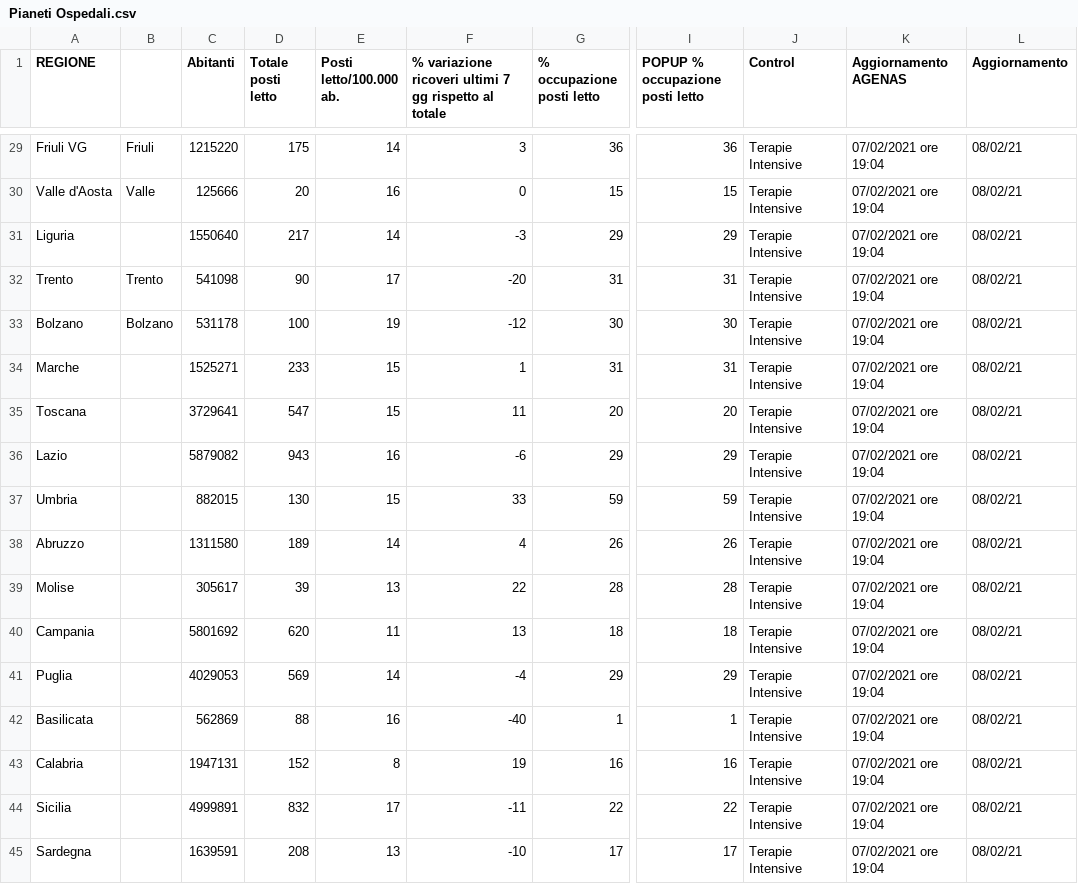
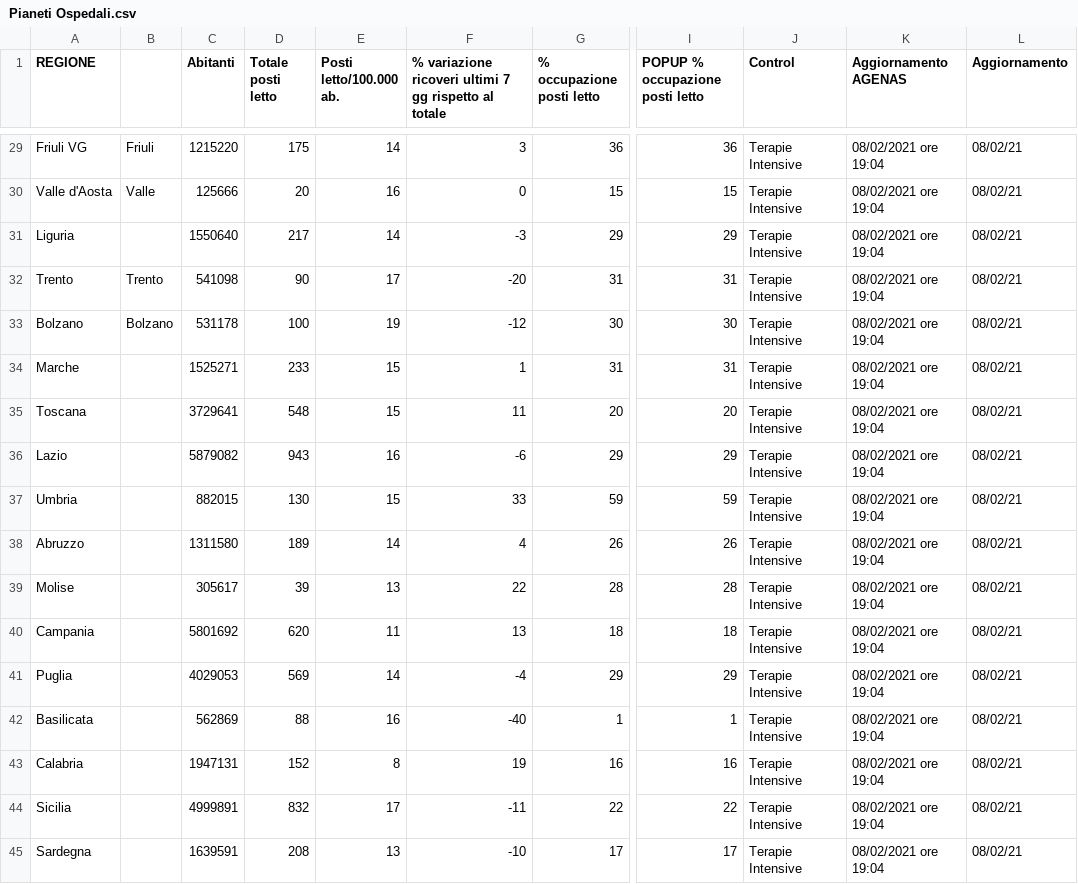
Before and after one commit to Paulsword/PilloleOttimismo, a CSV file: Pianeti Ospedali.csv, drawn as a sheet; only a part is shown, gaps mark what is left out; the diff covers the shown part only; the diff names each change by its address in the sheet, - before the commit and + after, or states it on an @@ line.

```diff
--- a/Pianeti Ospedali.csv
+++ b/Pianeti Ospedali.csv
-K29:K45 (Aggiornamento AGENAS): 07/02/2021 ore 19:04
+K29:K45 (Aggiornamento AGENAS): 08/02/2021 ore 19:04
-D35 (Totale posti letto): 547
+D35 (Totale posti letto): 548
```
Also changed, not shown: 35 edited cells elsewhere in this file, Proposta.csv.
